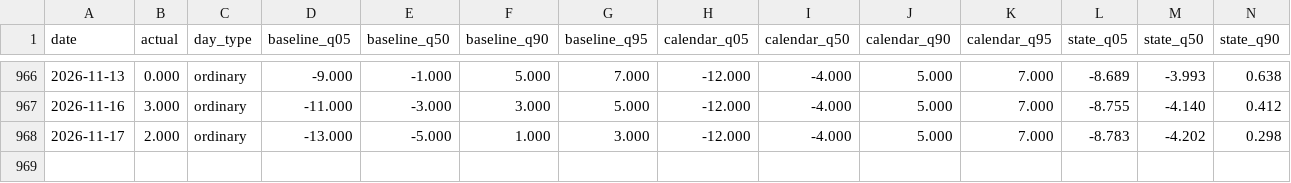
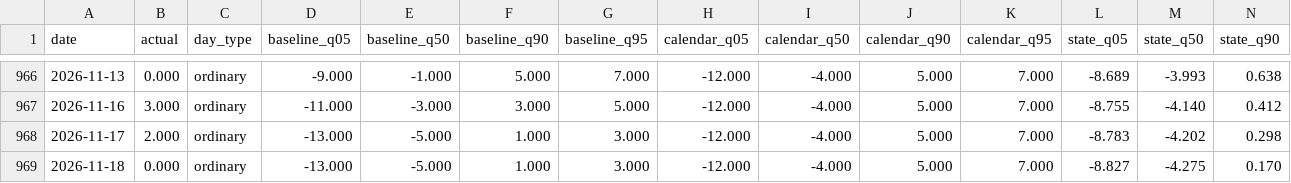
Before and after one commit to Li52utm/price-of-collateral, a CSV file: results/forecast/test_predictions_USD.csv, drawn as a sheet; only a part is shown, gaps mark what is left out; rows hold the shown columns only; the diff names each change by its address in the sheet, - before the commit and + after, or states it on an @@ line.

```diff
--- a/results/forecast/test_predictions_USD.csv
+++ b/results/forecast/test_predictions_USD.csv
+row 969: 2026-11-18 | 0.000 | ordinary | -13.000 | -5.000 | 1.000 | 3.000 | -12.000 | -4.000 | 5.000 | 7.000 | -8.827 | -4.275 | 0.170
```
Also changed, not shown: results/desk/autonomous_weekly_USD.csv, results/forecast/test_predictions_EUR.csv, 47 other files.
